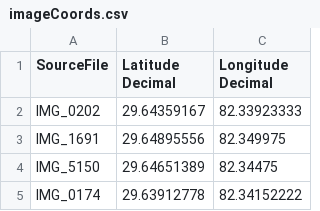
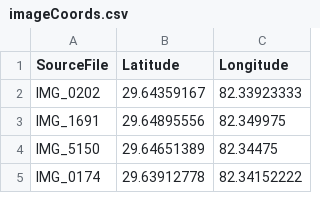
Before and after one commit to AlexOlson14/GatorGuesser, a CSV file: GatorGuesser/imageCoords.csv, drawn as a sheet; only a part is shown.

```diff
--- a/GatorGuesser/imageCoords.csv
+++ b/GatorGuesser/imageCoords.csv
@@ -1,2 +1,2 @@
-SourceFile,Latitude Decimal,Longitude Decimal
+SourceFile,Latitude,Longitude
 IMG_0202,29.64359167,82.33923333
```
Also changed, not shown: 50 other files.
